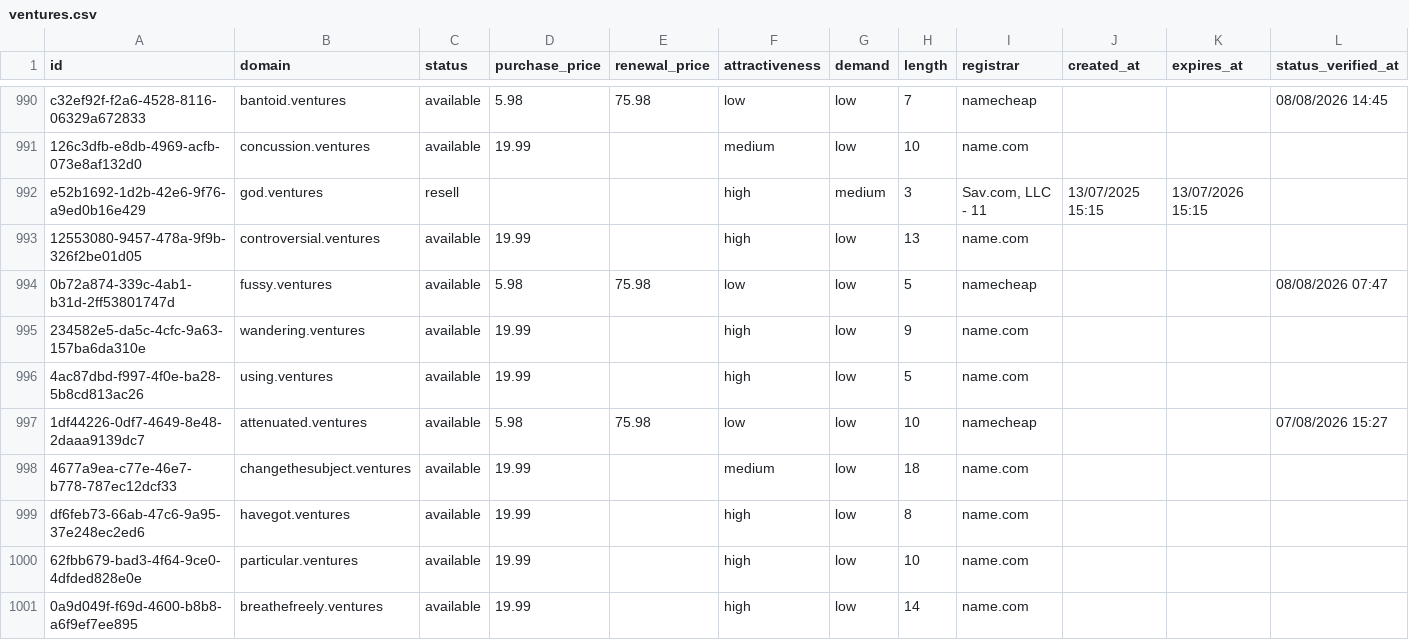
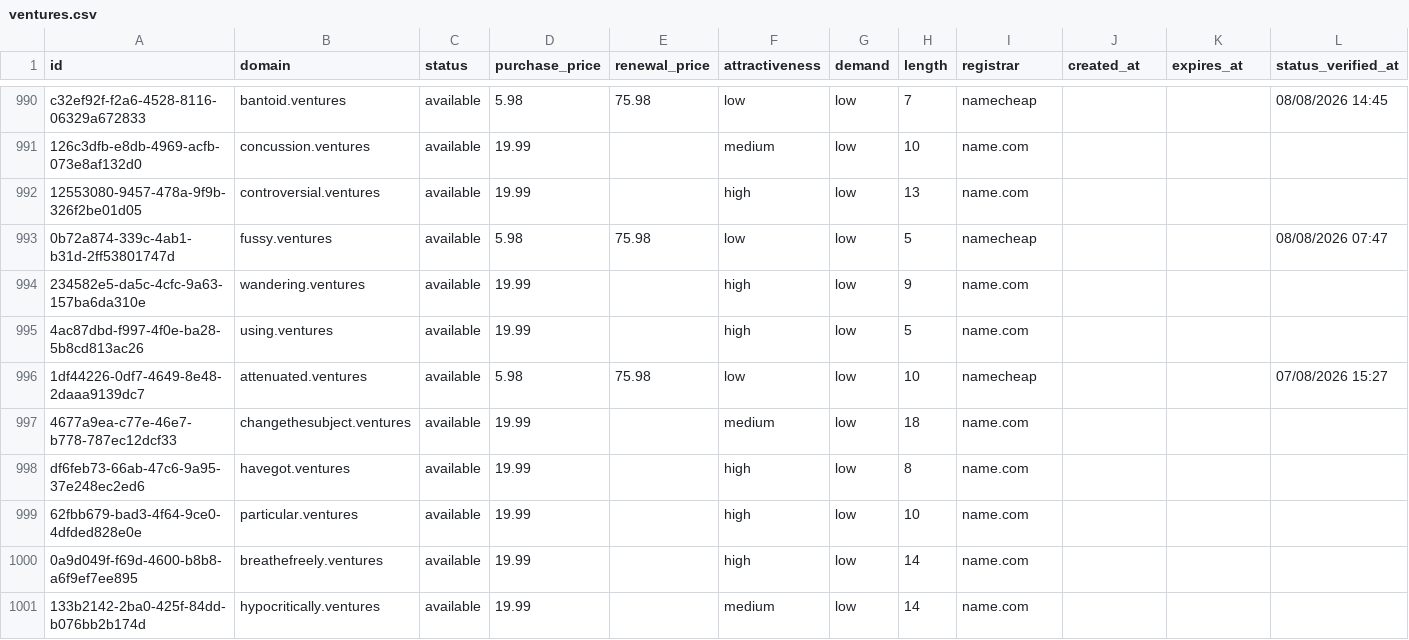
Before and after one commit to UniqueDomains/ventures-oneword-domains, a CSV file: ventures.csv, drawn as a sheet; only a part is shown, gaps mark what is left out; removed rows and columns are numbered as before the commit, all else as after; the diff names each change by its address in the sheet, - before the commit and + after, or states it on an @@ line.

Commit message:
Domains update

```diff
--- a/ventures.csv
+++ b/ventures.csv
-row 992: e52b1692-1d2b-42e6-9f76-a9ed0b16e429 | god.ventures | resell |  |  | high | medium | 3 | Sav.com, LLC - 11 | 13/07/2025 15:15 | 13/07/2026 15:15
+row 1001: 133b2142-2ba0-425f-84dd-b076bb2b174d | hypocritically.ventures | available | 19.99 |  | medium | low | 14 | name.com
```
Also changed, not shown: 3 other files.
